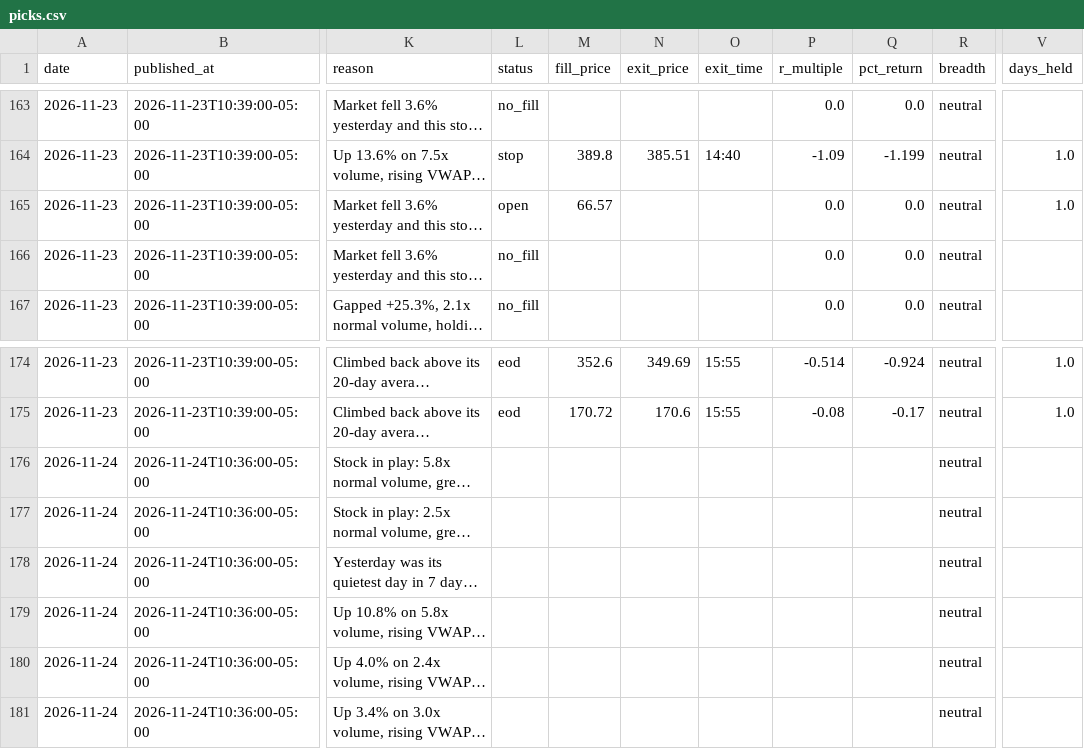
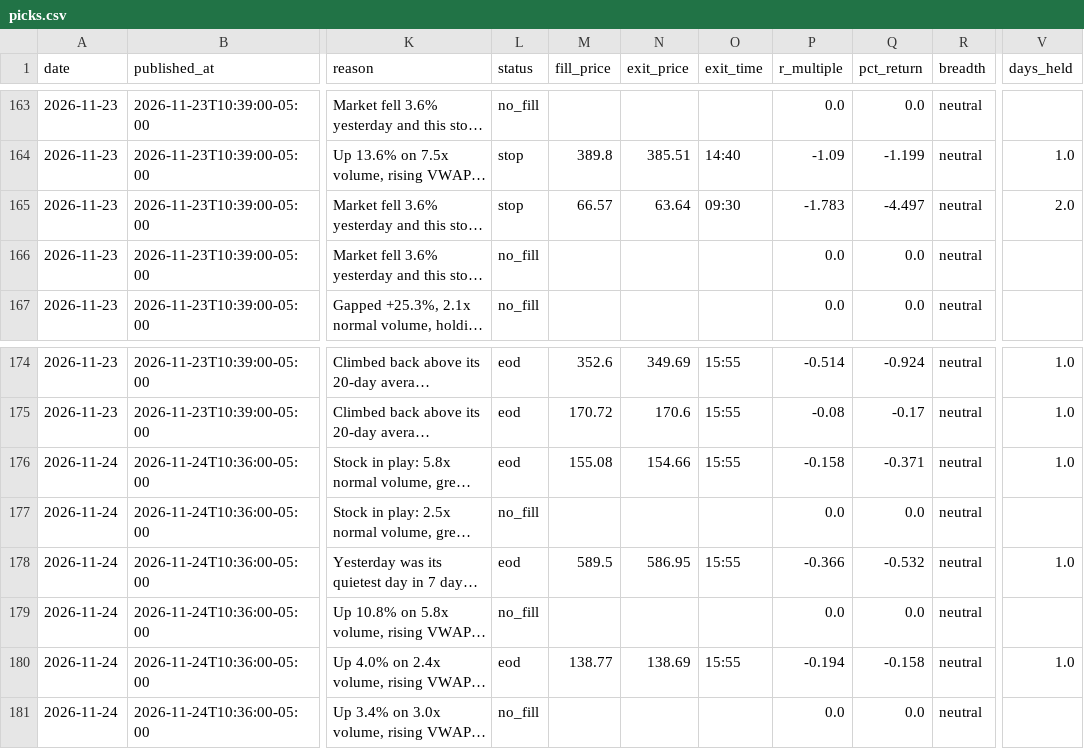
Before and after one commit to tauhid97/day-trade-picks, a CSV file: data/picks.csv, drawn as a sheet; only a part is shown, gaps mark what is left out; long unchanged cells end in …; the diff covers the shown part only; the diff names each change by its address in the sheet, - before the commit and + after, or states it on an @@ line.

Commit message:
Update picks 2026-11-24

```diff
--- a/data/picks.csv
+++ b/data/picks.csv
-L165 (status): open
+L165 (status): stop
-N165 (exit_price): (empty)
+N165 (exit_price): 63.64
-O165 (exit_time): (empty)
+O165 (exit_time): 09:30
-P165 (r_multiple): 0.0
+P165 (r_multiple): -1.783
-Q165 (pct_return): 0.0
+Q165 (pct_return): -4.497
-V165 (days_held): 1.0
+V165 (days_held): 2.0
-L176 (status): (empty)
+L176 (status): eod
-M176 (fill_price): (empty)
+M176 (fill_price): 155.08
-N176 (exit_price): (empty)
+N176 (exit_price): 154.66
-O176 (exit_time): (empty)
+O176 (exit_time): 15:55
-P176 (r_multiple): (empty)
+P176 (r_multiple): -0.158
-Q176 (pct_return): (empty)
+Q176 (pct_return): -0.371
-V176 (days_held): (empty)
+V176 (days_held): 1.0
-L177 (status): (empty)
+L177 (status): no_fill
-P177 (r_multiple): (empty)
+P177 (r_multiple): 0.0
-Q177 (pct_return): (empty)
+Q177 (pct_return): 0.0
-L178 (status): (empty)
+L178 (status): eod
-M178 (fill_price): (empty)
+M178 (fill_price): 589.5
-N178 (exit_price): (empty)
+N178 (exit_price): 586.95
-O178 (exit_time): (empty)
+O178 (exit_time): 15:55
-P178 (r_multiple): (empty)
+P178 (r_multiple): -0.366
-Q178 (pct_return): (empty)
+Q178 (pct_return): -0.532
-V178 (days_held): (empty)
+V178 (days_held): 1.0
-L179 (status): (empty)
+L179 (status): no_fill
-P179 (r_multiple): (empty)
+P179 (r_multiple): 0.0
-Q179 (pct_return): (empty)
+Q179 (pct_return): 0.0
-L180 (status): (empty)
+L180 (status): eod
-M180 (fill_price): (empty)
+M180 (fill_price): 138.77
-N180 (exit_price): (empty)
+N180 (exit_price): 138.69
-O180 (exit_time): (empty)
+O180 (exit_time): 15:55
-P180 (r_multiple): (empty)
+P180 (r_multiple): -0.194
-Q180 (pct_return): (empty)
+Q180 (pct_return): -0.158
-V180 (days_held): (empty)
+V180 (days_held): 1.0
-L181 (status): (empty)
+L181 (status): no_fill
-P181 (r_multiple): (empty)
+P181 (r_multiple): 0.0
-Q181 (pct_return): (empty)
+Q181 (pct_return): 0.0
```
Also changed, not shown: 38 edited cells elsewhere in this file, data/hype_history.csv, data/news_history.csv, 4 other files.
